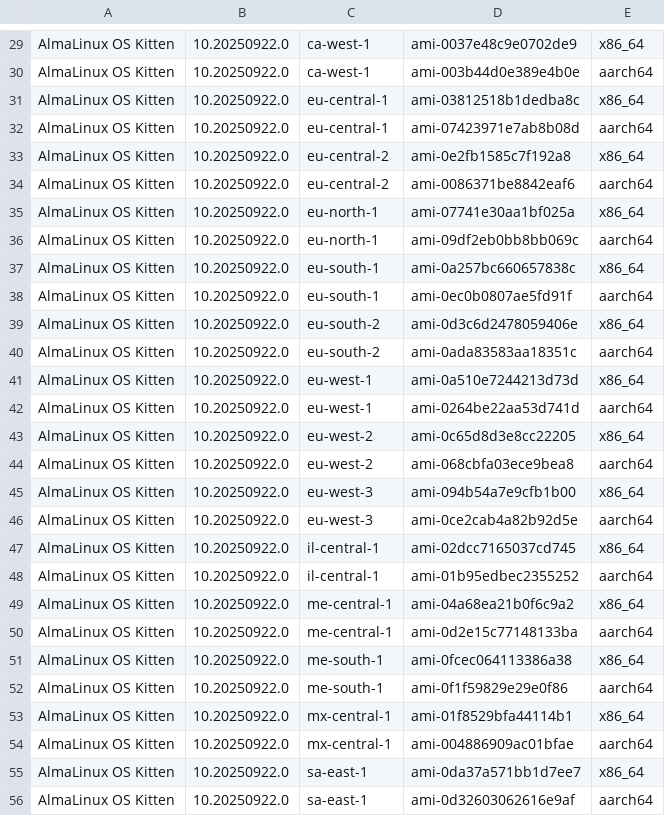
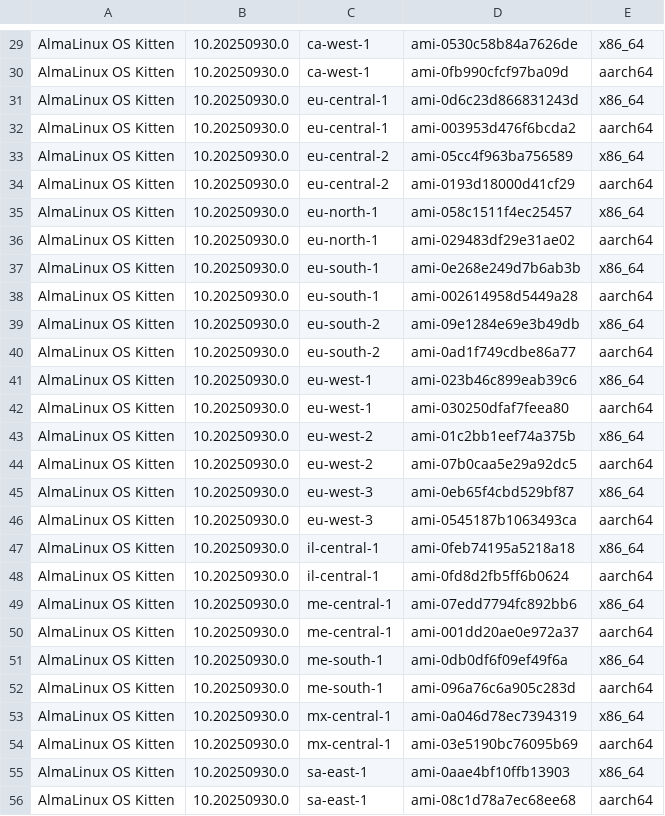
Before and after one commit to AlmaLinux/wiki, a CSV file: docs/.vuepress/public/ci-data/aws_amis_kitten_10.csv, drawn as a sheet; only a part is shown, gaps mark what is left out; the diff covers the shown part only.

```diff
--- a/docs/.vuepress/public/ci-data/aws_amis_kitten_10.csv
+++ b/docs/.vuepress/public/ci-data/aws_amis_kitten_10.csv
@@ -29,28 +29,28 @@
-"AlmaLinux OS Kitten","10.20250922.0","ca-west-1","ami-0037e48c9e0702de9","x86_64"
-"AlmaLinux OS Kitten","10.20250922.0","ca-west-1","ami-003b44d0e389e4b0e","aarch64"
-"AlmaLinux OS Kitten","10.20250922.0","eu-central-1","ami-03812518b1dedba8c","x86_64"
-"AlmaLinux OS Kitten","10.20250922.0","eu-central-1","ami-07423971e7ab8b08d","aarch64"
-"AlmaLinux OS Kitten","10.20250922.0","eu-central-2","ami-0e2fb1585c7f192a8","x86_64"
-"AlmaLinux OS Kitten","10.20250922.0","eu-central-2","ami-0086371be8842eaf6","aarch64"
-"AlmaLinux OS Kitten","10.20250922.0","eu-north-1","ami-07741e30aa1bf025a","x86_64"
-"AlmaLinux OS Kitten","10.20250922.0","eu-north-1","ami-09df2eb0bb8bb069c","aarch64"
-"AlmaLinux OS Kitten","10.20250922.0","eu-south-1","ami-0a257bc660657838c","x86_64"
-"AlmaLinux OS Kitten","10.20250922.0","eu-south-1","ami-0ec0b0807ae5fd91f","aarch64"
-"AlmaLinux OS Kitten","10.20250922.0","eu-south-2","ami-0d3c6d2478059406e","x86_64"
-"AlmaLinux OS Kitten","10.20250922.0","eu-south-2","ami-0ada83583aa18351c","aarch64"
-"AlmaLinux OS Kitten","10.20250922.0","eu-west-1","ami-0a510e7244213d73d","x86_64"
-"AlmaLinux OS Kitten","10.20250922.0","eu-west-1","ami-0264be22aa53d741d","aarch64"
-"AlmaLinux OS Kitten","10.20250922.0","eu-west-2","ami-0c65d8d3e8cc22205","x86_64"
-"AlmaLinux OS Kitten","10.20250922.0","eu-west-2","ami-068cbfa03ece9bea8","aarch64"
-"AlmaLinux OS Kitten","10.20250922.0","eu-west-3","ami-094b54a7e9cfb1b00","x86_64"
-"AlmaLinux OS Kitten","10.20250922.0","eu-west-3","ami-0ce2cab4a82b92d5e","aarch64"
-"AlmaLinux OS Kitten","10.20250922.0","il-central-1","ami-02dcc7165037cd745","x86_64"
-"AlmaLinux OS Kitten","10.20250922.0","il-central-1","ami-01b95edbec2355252","aarch64"
-"AlmaLinux OS Kitten","10.20250922.0","me-central-1","ami-04a68ea21b0f6c9a2","x86_64"
-"AlmaLinux OS Kitten","10.20250922.0","me-central-1","ami-0d2e15c77148133ba","aarch64"
-"AlmaLinux OS Kitten","10.20250922.0","me-south-1","ami-0fcec064113386a38","x86_64"
-"AlmaLinux OS Kitten","10.20250922.0","me-south-1","ami-0f1f59829e29e0f86","aarch64"
-"AlmaLinux OS Kitten","10.20250922.0","mx-central-1","ami-01f8529bfa44114b1","x86_64"
-"AlmaLinux OS Kitten","10.20250922.0","mx-central-1","ami-004886909ac01bfae","aarch64"
-"AlmaLinux OS Kitten","10.20250922.0","sa-east-1","ami-0da37a571bb1d7ee7","x86_64"
-"AlmaLinux OS Kitten","10.20250922.0","sa-east-1","ami-0d32603062616e9af","aarch64"
+"AlmaLinux OS Kitten","10.20250930.0","ca-west-1","ami-0530c58b84a7626de","x86_64"
+"AlmaLinux OS Kitten","10.20250930.0","ca-west-1","ami-0fb990cfcf97ba09d","aarch64"
+"AlmaLinux OS Kitten","10.20250930.0","eu-central-1","ami-0d6c23d866831243d","x86_64"
+"AlmaLinux OS Kitten","10.20250930.0","eu-central-1","ami-003953d476f6bcda2","aarch64"
+"AlmaLinux OS Kitten","10.20250930.0","eu-central-2","ami-05cc4f963ba756589","x86_64"
+"AlmaLinux OS Kitten","10.20250930.0","eu-central-2","ami-0193d18000d41cf29","aarch64"
+"AlmaLinux OS Kitten","10.20250930.0","eu-north-1","ami-058c1511f4ec25457","x86_64"
+"AlmaLinux OS Kitten","10.20250930.0","eu-north-1","ami-029483df29e31ae02","aarch64"
+"AlmaLinux OS Kitten","10.20250930.0","eu-south-1","ami-0e268e249d7b6ab3b","x86_64"
+"AlmaLinux OS Kitten","10.20250930.0","eu-south-1","ami-002614958d5449a28","aarch64"
+"AlmaLinux OS Kitten","10.20250930.0","eu-south-2","ami-09e1284e69e3b49db","x86_64"
+"AlmaLinux OS Kitten","10.20250930.0","eu-south-2","ami-0ad1f749cdbe86a77","aarch64"
+"AlmaLinux OS Kitten","10.20250930.0","eu-west-1","ami-023b46c899eab39c6","x86_64"
+"AlmaLinux OS Kitten","10.20250930.0","eu-west-1","ami-030250dfaf7feea80","aarch64"
+"AlmaLinux OS Kitten","10.20250930.0","eu-west-2","ami-01c2bb1eef74a375b","x86_64"
+"AlmaLinux OS Kitten","10.20250930.0","eu-west-2","ami-07b0caa5e29a92dc5","aarch64"
+"AlmaLinux OS Kitten","10.20250930.0","eu-west-3","ami-0eb65f4cbd529bf87","x86_64"
+"AlmaLinux OS Kitten","10.20250930.0","eu-west-3","ami-0545187b1063493ca","aarch64"
+"AlmaLinux OS Kitten","10.20250930.0","il-central-1","ami-0feb74195a5218a18","x86_64"
+"AlmaLinux OS Kitten","10.20250930.0","il-central-1","ami-0fd8d2fb5ff6b0624","aarch64"
+"AlmaLinux OS Kitten","10.20250930.0","me-central-1","ami-07edd7794fc892bb6","x86_64"
+"AlmaLinux OS Kitten","10.20250930.0","me-central-1","ami-001dd20ae0e972a37","aarch64"
+"AlmaLinux OS Kitten","10.20250930.0","me-south-1","ami-0db0df6f09ef49f6a","x86_64"
+"AlmaLinux OS Kitten","10.20250930.0","me-south-1","ami-096a76c6a905c283d","aarch64"
+"AlmaLinux OS Kitten","10.20250930.0","mx-central-1","ami-0a046d78ec7394319","x86_64"
+"AlmaLinux OS Kitten","10.20250930.0","mx-central-1","ami-03e5190bc76095b69","aarch64"
+"AlmaLinux OS Kitten","10.20250930.0","sa-east-1","ami-0aae4bf10ffb13903","x86_64"
+"AlmaLinux OS Kitten","10.20250930.0","sa-east-1","ami-08c1d78a7ec68ee68","aarch64"
```
Also changed, not shown: 72 edited cells elsewhere in this file, 1 other file.
